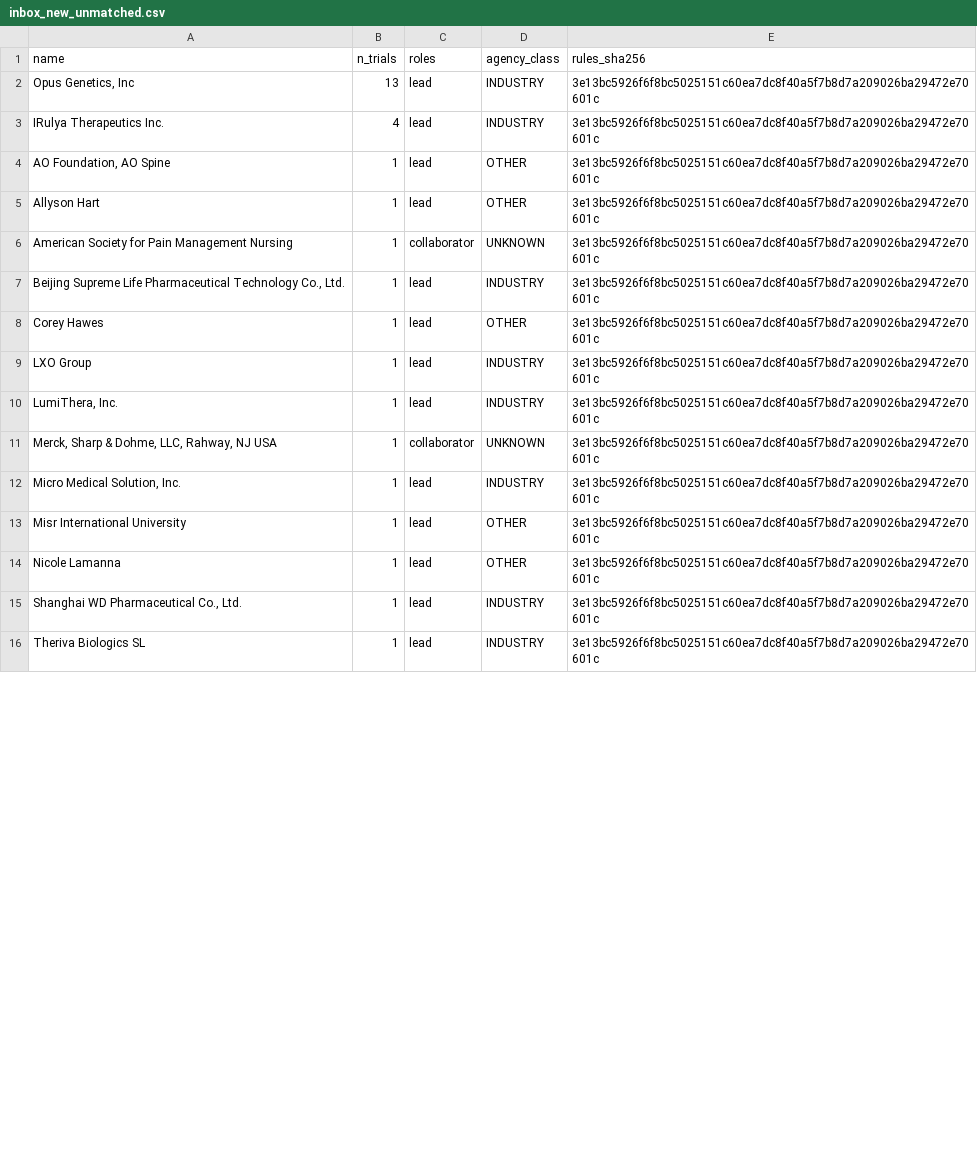
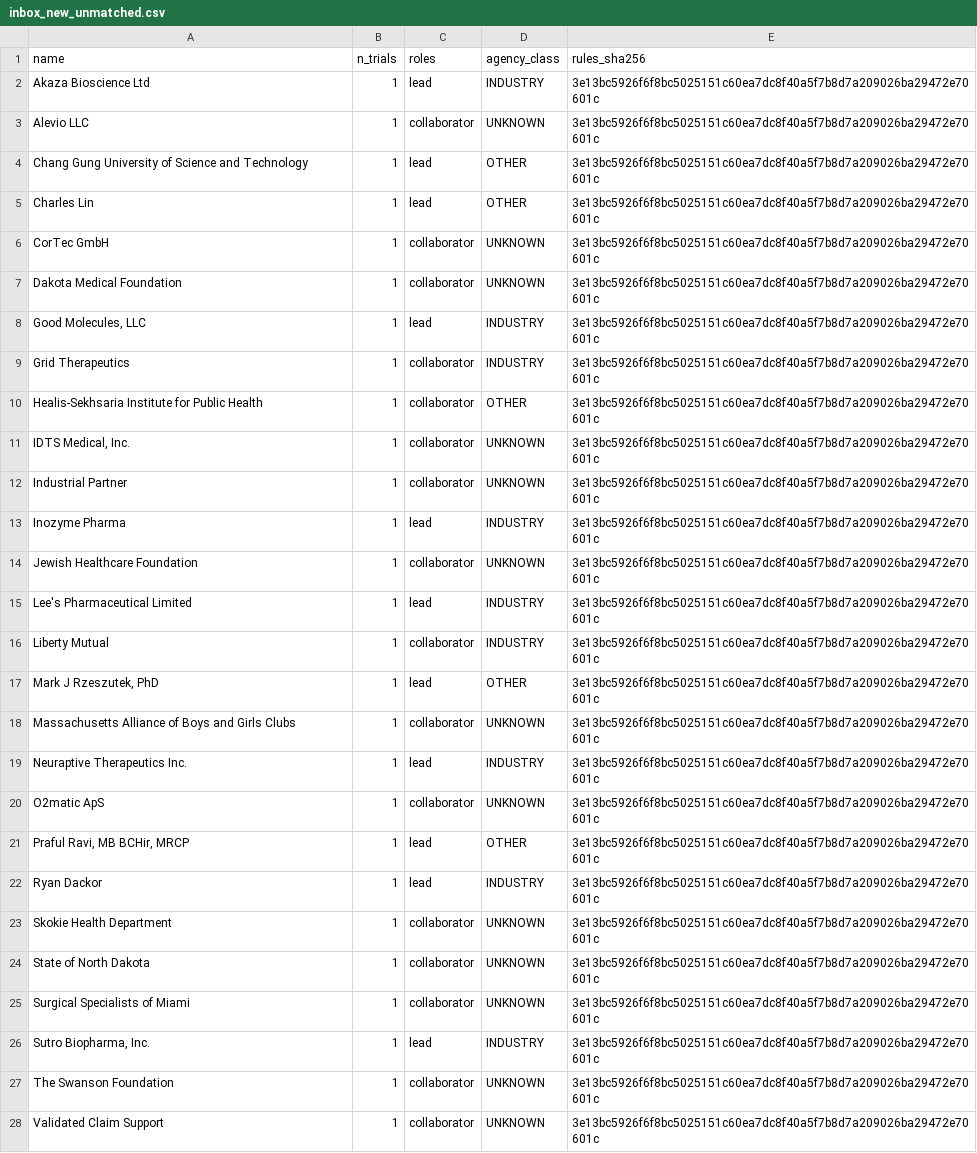
Before and after one commit to michaeldgreenphd/clinical-trial-populations, a CSV file: data/sponsors/audit/inbox_new_unmatched.csv, drawn as a sheet; only a part is shown; the diff covers the shown part only.

```diff
--- a/data/sponsors/audit/inbox_new_unmatched.csv
+++ b/data/sponsors/audit/inbox_new_unmatched.csv
@@ -1,16 +1,28 @@
 name,n_trials,roles,agency_class,rules_sha256
-"Opus Genetics, Inc",13,lead,INDUSTRY,3e13bc5926f6f8bc5025151c60ea7dc8f40a5f7b8d7a209026ba29472e70601c
-IRulya Therapeutics Inc.,4,lead,INDUSTRY,3e13bc5926f6f8bc5025151c60ea7dc8f40a5f7b8d7a209026ba29472e70601c
-"AO Foundation, AO Spine",1,lead,OTHER,3e13bc5926f6f8bc5025151c60ea7dc8f40a5f7b8d7a209026ba29472e70601c
-Allyson Hart,1,lead,OTHER,3e13bc5926f6f8bc5025151c60ea7dc8f40a5f7b8d7a209026ba29472e70601c
-American Society for Pain Management Nursing,1,collaborator,UNKNOWN,3e13bc5926f6f8bc5025151c60ea7dc8f40a5f7b8d7a209026ba29472e70601c
-"Beijing Supreme Life Pharmaceutical Technology Co., Ltd.",1,lead,INDUSTRY,3e13bc5926f6f8bc5025151c60ea7dc8f40a5f7b8d7a209026ba29472e70601c
-Corey Hawes,1,lead,OTHER,3e13bc5926f6f8bc5025151c60ea7dc8f40a5f7b8d7a209026ba29472e70601c
-LXO Group,1,lead,INDUSTRY,3e13bc5926f6f8bc5025151c60ea7dc8f40a5f7b8d7a209026ba29472e70601c
-"LumiThera, Inc.",1,lead,INDUSTRY,3e13bc5926f6f8bc5025151c60ea7dc8f40a5f7b8d7a209026ba29472e70601c
-"Merck, Sharp & Dohme, LLC, Rahway, NJ USA",1,collaborator,UNKNOWN,3e13bc5926f6f8bc5025151c60ea7dc8f40a5f7b8d7a209026ba29472e70601c
-"Micro Medical Solution, Inc.",1,lead,INDUSTRY,3e13bc5926f6f8bc5025151c60ea7dc8f40a5f7b8d7a209026ba29472e70601c
-Misr International University,1,lead,OTHER,3e13bc5926f6f8bc5025151c60ea7dc8f40a5f7b8d7a209026ba29472e70601c
-Nicole Lamanna,1,lead,OTHER,3e13bc5926f6f8bc5025151c60ea7dc8f40a5f7b8d7a209026ba29472e70601c
-"Shanghai WD Pharmaceutical Co., Ltd.",1,lead,INDUSTRY,3e13bc5926f6f8bc5025151c60ea7dc8f40a5f7b8d7a209026ba29472e70601c
-Theriva Biologics SL,1,lead,INDUSTRY,3e13bc5926f6f8bc5025151c60ea7dc8f40a5f7b8d7a209026ba29472e70601c
+Akaza Bioscience Ltd,1,lead,INDUSTRY,3e13bc5926f6f8bc5025151c60ea7dc8f40a5f7b8d7a209026ba29472e70601c
+Alevio LLC,1,collaborator,UNKNOWN,3e13bc5926f6f8bc5025151c60ea7dc8f40a5f7b8d7a209026ba29472e70601c
+Chang Gung University of Science and Technology,1,lead,OTHER,3e13bc5926f6f8bc5025151c60ea7dc8f40a5f7b8d7a209026ba29472e70601c
+Charles Lin,1,lead,OTHER,3e13bc5926f6f8bc5025151c60ea7dc8f40a5f7b8d7a209026ba29472e70601c
+CorTec GmbH,1,collaborator,UNKNOWN,3e13bc5926f6f8bc5025151c60ea7dc8f40a5f7b8d7a209026ba29472e70601c
+Dakota Medical Foundation,1,collaborator,UNKNOWN,3e13bc5926f6f8bc5025151c60ea7dc8f40a5f7b8d7a209026ba29472e70601c
+"Good Molecules, LLC",1,lead,INDUSTRY,3e13bc5926f6f8bc5025151c60ea7dc8f40a5f7b8d7a209026ba29472e70601c
+Grid Therapeutics,1,collaborator,INDUSTRY,3e13bc5926f6f8bc5025151c60ea7dc8f40a5f7b8d7a209026ba29472e70601c
+Healis-Sekhsaria Institute for Public Health,1,collaborator,OTHER,3e13bc5926f6f8bc5025151c60ea7dc8f40a5f7b8d7a209026ba29472e70601c
+"IDTS Medical, Inc.",1,collaborator,UNKNOWN,3e13bc5926f6f8bc5025151c60ea7dc8f40a5f7b8d7a209026ba29472e70601c
+Industrial Partner,1,collaborator,UNKNOWN,3e13bc5926f6f8bc5025151c60ea7dc8f40a5f7b8d7a209026ba29472e70601c
+Inozyme Pharma,1,lead,INDUSTRY,3e13bc5926f6f8bc5025151c60ea7dc8f40a5f7b8d7a209026ba29472e70601c
+Jewish Healthcare Foundation,1,collaborator,UNKNOWN,3e13bc5926f6f8bc5025151c60ea7dc8f40a5f7b8d7a209026ba29472e70601c
+Lee's Pharmaceutical Limited,1,lead,INDUSTRY,3e13bc5926f6f8bc5025151c60ea7dc8f40a5f7b8d7a209026ba29472e70601c
+Liberty Mutual,1,collaborator,INDUSTRY,3e13bc5926f6f8bc5025151c60ea7dc8f40a5f7b8d7a209026ba29472e70601c
+"Mark J Rzeszutek, PhD",1,lead,OTHER,3e13bc5926f6f8bc5025151c60ea7dc8f40a5f7b8d7a209026ba29472e70601c
+Massachusetts Alliance of Boys and Girls Clubs,1,collaborator,UNKNOWN,3e13bc5926f6f8bc5025151c60ea7dc8f40a5f7b8d7a209026ba29472e70601c
+Neuraptive Therapeutics Inc.,1,lead,INDUSTRY,3e13bc5926f6f8bc5025151c60ea7dc8f40a5f7b8d7a209026ba29472e70601c
+O2matic ApS,1,collaborator,UNKNOWN,3e13bc5926f6f8bc5025151c60ea7dc8f40a5f7b8d7a209026ba29472e70601c
+"Praful Ravi, MB BCHir, MRCP",1,lead,OTHER,3e13bc5926f6f8bc5025151c60ea7dc8f40a5f7b8d7a209026ba29472e70601c
+Ryan Dackor,1,lead,INDUSTRY,3e13bc5926f6f8bc5025151c60ea7dc8f40a5f7b8d7a209026ba29472e70601c
+Skokie Health Department,1,collaborator,UNKNOWN,3e13bc5926f6f8bc5025151c60ea7dc8f40a5f7b8d7a209026ba29472e70601c
+State of North Dakota,1,collaborator,UNKNOWN,3e13bc5926f6f8bc5025151c60ea7dc8f40a5f7b8d7a209026ba29472e70601c
+Surgical Specialists of Miami,1,collaborator,UNKNOWN,3e13bc5926f6f8bc5025151c60ea7dc8f40a5f7b8d7a209026ba29472e70601c
+"Sutro Biopharma, Inc.",1,lead,INDUSTRY,3e13bc5926f6f8bc5025151c60ea7dc8f40a5f7b8d7a209026ba29472e70601c
+The Swanson Foundation,1,collaborator,UNKNOWN,3e13bc5926f6f8bc5025151c60ea7dc8f40a5f7b8d7a209026ba29472e70601c
+Validated Claim Support,1,collaborator,UNKNOWN,3e13bc5926f6f8bc5025151c60ea7dc8f40a5f7b8d7a209026ba29472e70601c
```
Also changed, not shown: 1 added row and 1 edited cell elsewhere in this file, data/sponsors/audit/label_changes.csv, 5 other files.
